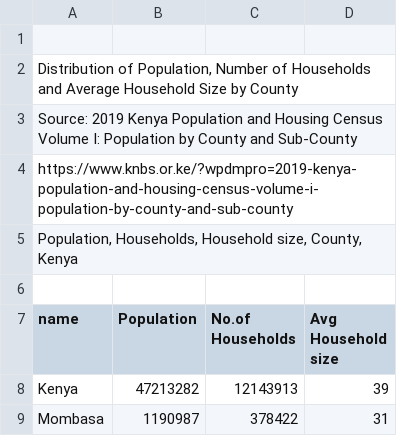
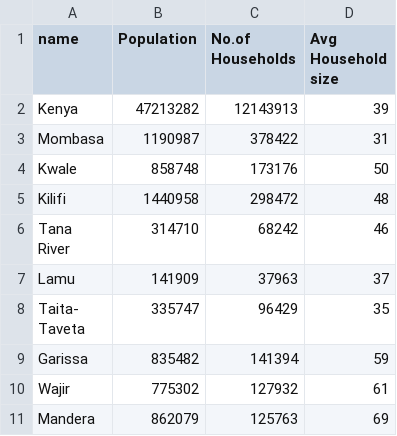
Before and after one commit to MartMK/dta, a CSV file: population-houseshold-data.csv, drawn as a sheet; only a part is shown; the shorter side is filled out with more unchanged rows.

```diff
--- a/population-houseshold-data.csv
+++ b/population-houseshold-data.csv
@@ -1,7 +1 @@
-,,,
-"Distribution of Population, Number of Households and Average Household Size by County",,,
-Source: 2019 Kenya Population and Housing Census Volume I: Population by County and Sub-County,,,
-https://www.knbs.or.ke/?wpdmpro=2019-kenya-population-and-housing-census-volume-i-population-by-county-and-sub-county,,,
-"Population, Households, Household size, County, Kenya",,,
-,,,
 name,Population,No.of Households,Avg Household size
```
Also changed, not shown: population_house_size.csv, population_sex.csv, 1 other file.
